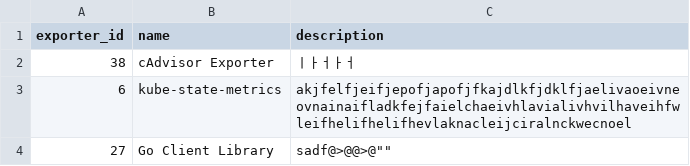
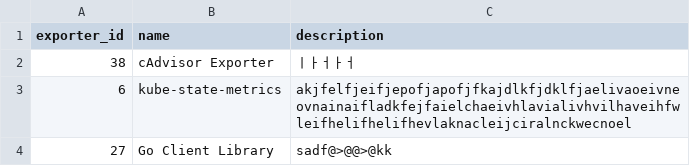
Before and after one commit to Exporterhubv5/exporterhub.io, a CSV file: contents/exporter_description.csv, drawn as a sheet.

Commit message:
Go Client Library description update

```diff
--- a/contents/exporter_description.csv
+++ b/contents/exporter_description.csv
@@ -3,2 +3,2 @@
 "6","kube-state-metrics","akjfelfjeifjepofjapofjfkajdlkfjdklfjaelivaoeivneovnainaifladkfejfaielchaeivhlavialivhvilhaveihfwleifhelifhelifhevlaknacleijciralnckwecnoel"
-"27","Go Client Library",""sadf@>@@>@""
+"27","Go Client Library","sadf@>@@>@kk"
```
